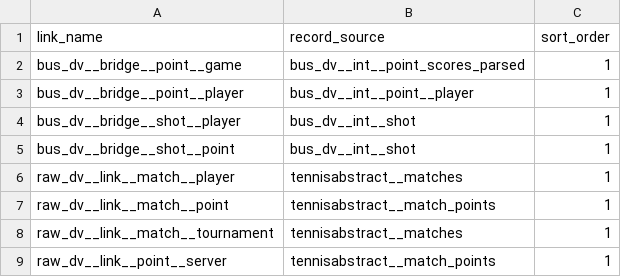
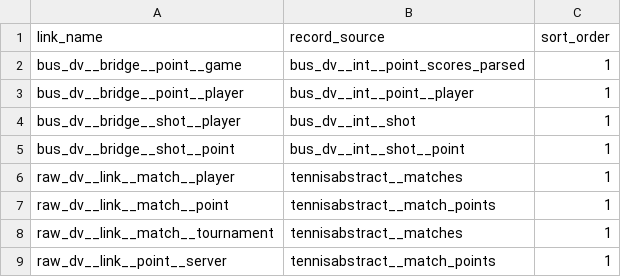
Before and after one commit to aneeshkodali/advantage-point, a CSV file: dbt/advantage_point/seeds/link_record_sources.csv, drawn as a sheet.

Commit message:
Refactor bus_dv__bridge__shot__point model

```diff
--- a/dbt/advantage_point/seeds/link_record_sources.csv
+++ b/dbt/advantage_point/seeds/link_record_sources.csv
@@ -4,3 +4,3 @@ bus_dv__bridge__point__player,bus_dv__int__point__player,1
 bus_dv__bridge__shot__player,bus_dv__int__shot,1
-bus_dv__bridge__shot__point,bus_dv__int__shot,1
+bus_dv__bridge__shot__point,bus_dv__int__shot__point,1
 raw_dv__link__match__player,tennisabstract__matches,1
```
Also changed, not shown: 2 other files.
